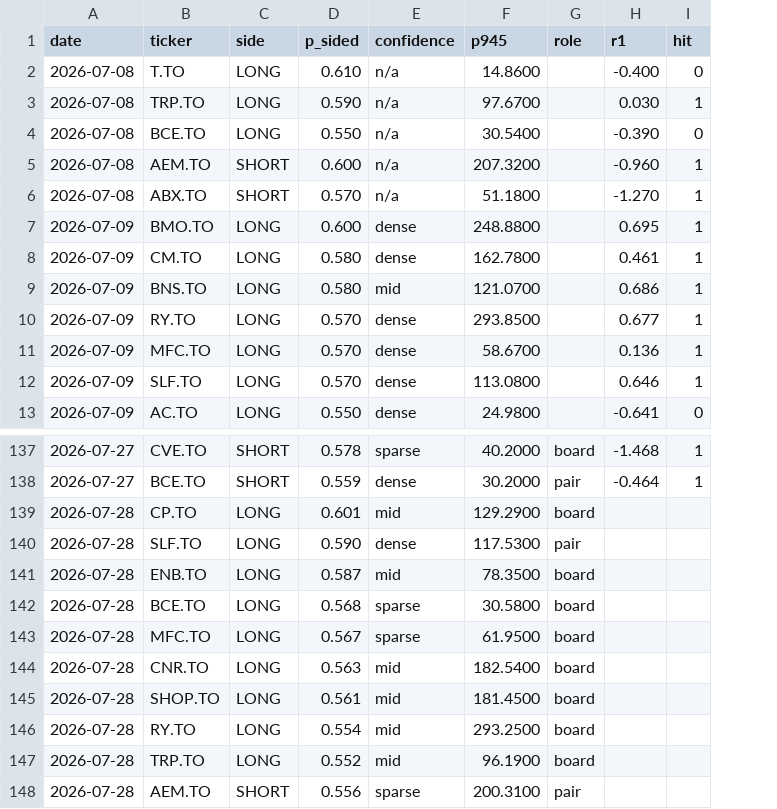
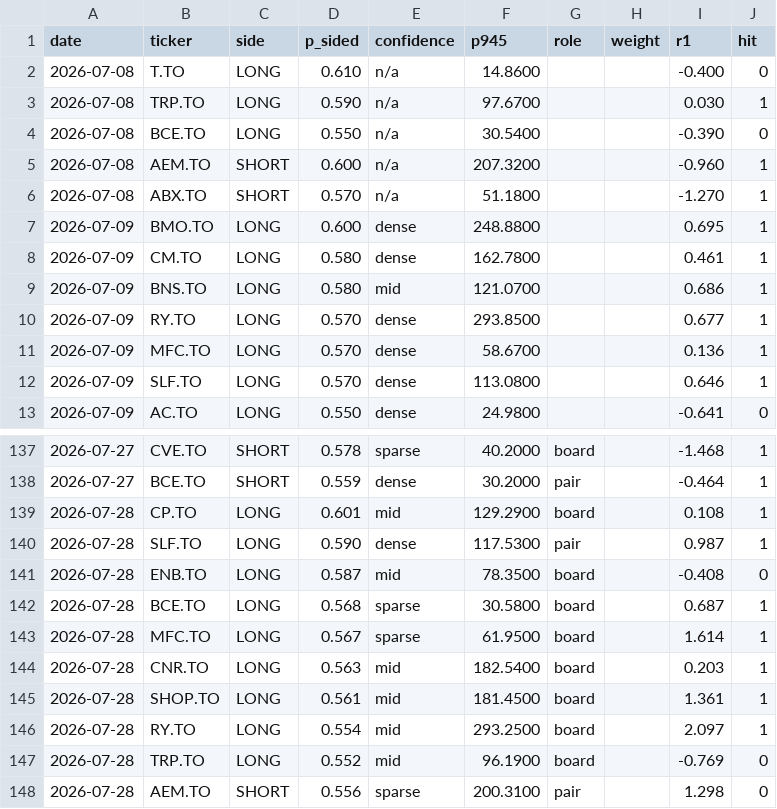
Before and after one commit to rufatb/RB, a CSV file: ledger.csv, drawn as a sheet; only a part is shown, gaps mark what is left out; addresses are those after the commit; the diff names each change by its address in the sheet, - before the commit and + after, or states it on an @@ line.

```diff
--- a/ledger.csv
+++ b/ledger.csv
+column H (weight), empty
-I139 (r1): (empty)
+I139 (r1): 0.108
-J139:J140 (hit): (empty)
+J139:J140 (hit): 1
-I140 (r1): (empty)
+I140 (r1): 0.987
-I141 (r1): (empty)
+I141 (r1): -0.408
-J141 (hit): (empty)
+J141 (hit): 0
-I142 (r1): (empty)
+I142 (r1): 0.687
-J142:J146 (hit): (empty)
+J142:J146 (hit): 1
-I143 (r1): (empty)
+I143 (r1): 1.614
-I144 (r1): (empty)
+I144 (r1): 0.203
-I145 (r1): (empty)
+I145 (r1): 1.361
-I146 (r1): (empty)
+I146 (r1): 2.097
-I147 (r1): (empty)
+I147 (r1): -0.769
-J147:J148 (hit): (empty)
+J147:J148 (hit): 0
-I148 (r1): (empty)
+I148 (r1): 1.298
```
Also changed, not shown: 4 other files.
